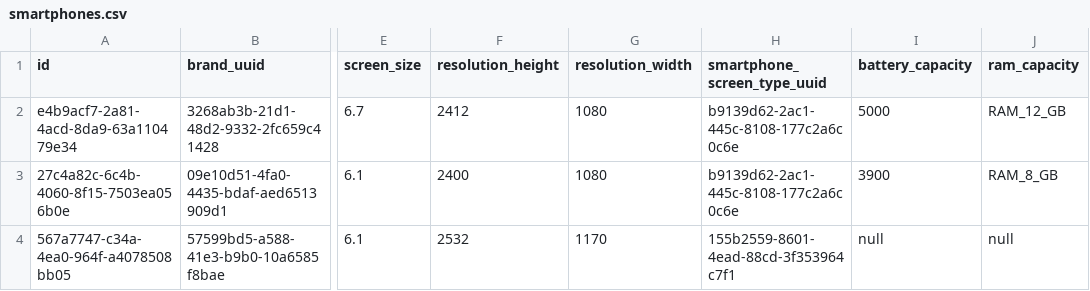
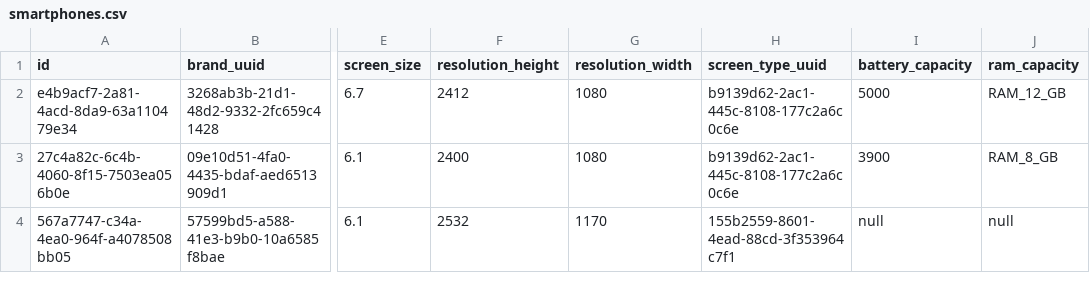
Before and after one commit to grz55/compstore-api, a CSV file: src/main/resources/db/changelog/0.1.0/test_data/smartphone/smartphones.csv, drawn as a sheet; only a part is shown, gaps mark what is left out; the diff names each change by its address in the sheet, - before the commit and + after, or states it on an @@ line.

Commit message:
fix(86): common screen types refactor in smartphones and tvs

```diff
--- a/src/main/resources/db/changelog/0.1.0/test_data/smartphone/smartphones.csv
+++ b/src/main/resources/db/changelog/0.1.0/test_data/smartphone/smartphones.csv
-H1: smartphone_screen_type_uuid
+H1: screen_type_uuid
```
Also changed, not shown: 36 other files.
